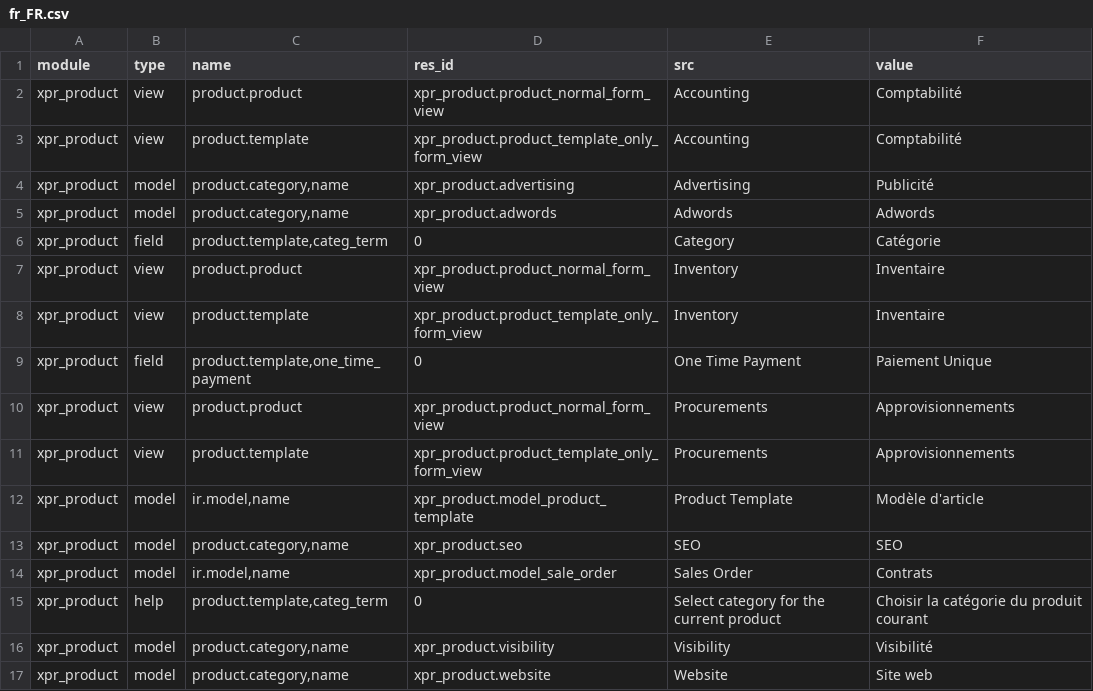
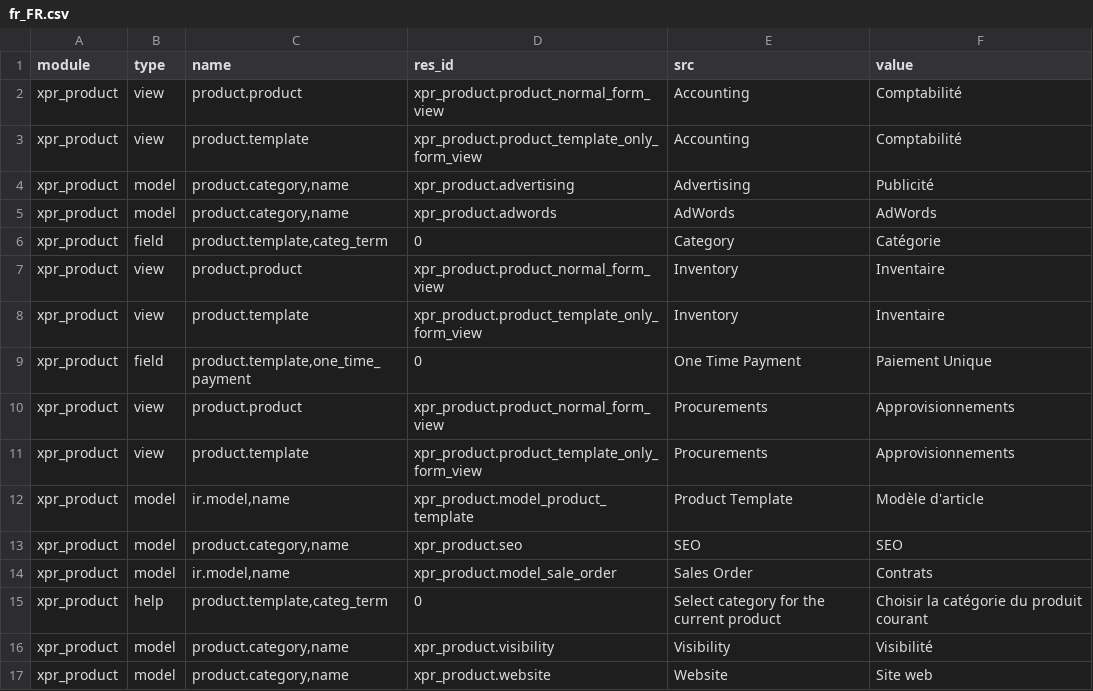
Before and after one commit to Xprima-ERP/odoo_addons, a CSV file: xpr_product/i18n/fr_FR.csv, drawn as a sheet.

Commit message:
Xprima product wording update

```diff
--- a/xpr_product/i18n/fr_FR.csv
+++ b/xpr_product/i18n/fr_FR.csv
@@ -4,3 +4,3 @@ xpr_product,view,product.template,xpr_product.product_template_only_form_view,Ac
 xpr_product,model,"product.category,name",xpr_product.advertising,Advertising,Publicité
-xpr_product,model,"product.category,name",xpr_product.adwords,Adwords,Adwords
+xpr_product,model,"product.category,name",xpr_product.adwords,AdWords,AdWords
 xpr_product,field,"product.template,categ_term",0,Category,Catégorie
```
Also changed, not shown: 1 other file.
